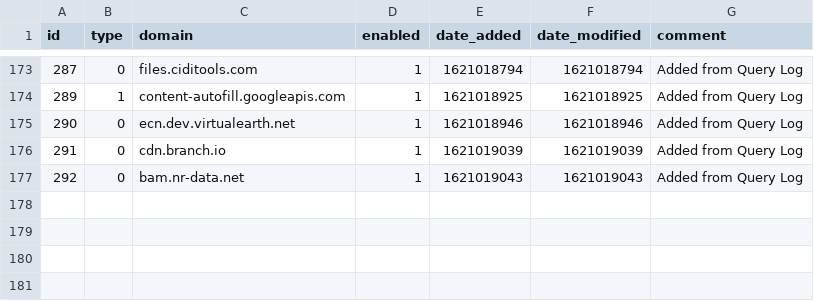
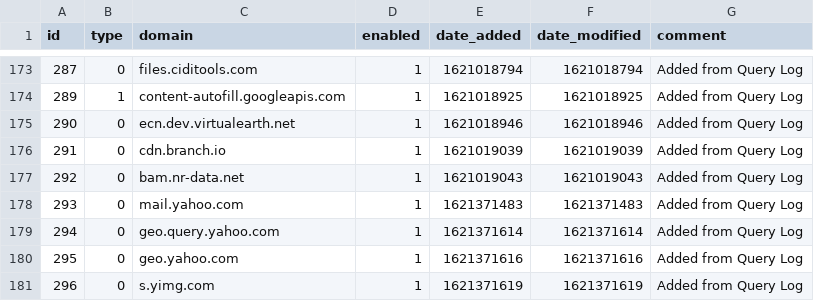
Before and after one commit to tyates2020/my-pihole-lists, a CSV file: domainlist.csv, drawn as a sheet; only a part is shown, gaps mark what is left out; the diff names each change by its address in the sheet, - before the commit and + after, or states it on an @@ line.

Commit message:
Updated May 19, 2021  1:00AM

```diff
--- a/domainlist.csv
+++ b/domainlist.csv
+row 178: 293 | 0 | mail.yahoo.com | 1 | 1621371483 | 1621371483 | Added from Query Log
+row 179: 294 | 0 | geo.query.yahoo.com | 1 | 1621371614 | 1621371614 | Added from Query Log
+row 180: 295 | 0 | geo.yahoo.com | 1 | 1621371616 | 1621371616 | Added from Query Log
+row 181: 296 | 0 | s.yimg.com | 1 | 1621371619 | 1621371619 | Added from Query Log
```
